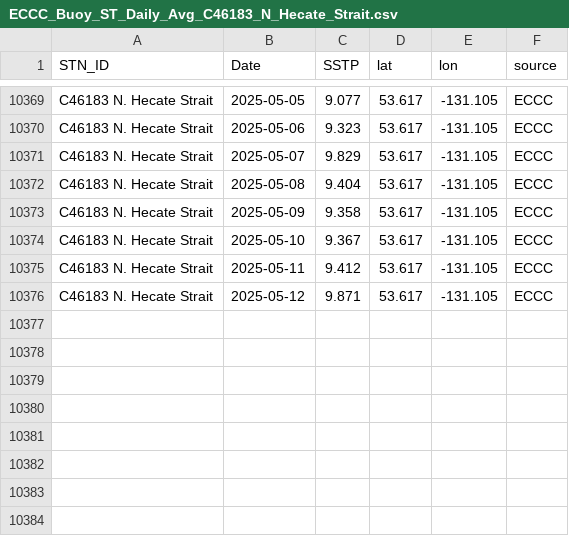
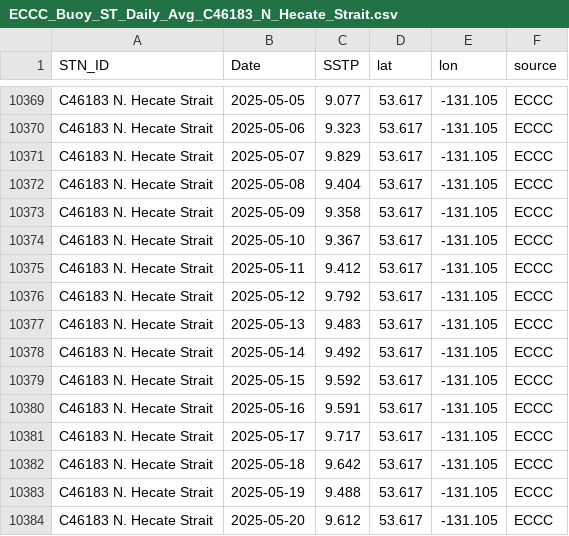
Before and after one commit to IOS-OSD-DPG/Pacific_SST_Monitoring, a CSV file: data/buoy_ST_daily/ECCC_Buoy_ST_Daily_Avg_C46183_N_Hecate_Strait.csv, drawn as a sheet; only a part is shown, gaps mark what is left out.

```diff
--- a/data/buoy_ST_daily/ECCC_Buoy_ST_Daily_Avg_C46183_N_Hecate_Strait.csv
+++ b/data/buoy_ST_daily/ECCC_Buoy_ST_Daily_Avg_C46183_N_Hecate_Strait.csv
@@ -10375,2 +10375,10 @@
 "C46183 N. Hecate Strait",2025-05-11,9.412,53.617,-131.105,"ECCC"
-"C46183 N. Hecate Strait",2025-05-12,9.871,53.617,-131.105,"ECCC"
+"C46183 N. Hecate Strait",2025-05-12,9.792,53.617,-131.105,"ECCC"
+"C46183 N. Hecate Strait",2025-05-13,9.483,53.617,-131.105,"ECCC"
+"C46183 N. Hecate Strait",2025-05-14,9.492,53.617,-131.105,"ECCC"
+"C46183 N. Hecate Strait",2025-05-15,9.592,53.617,-131.105,"ECCC"
+"C46183 N. Hecate Strait",2025-05-16,9.591,53.617,-131.105,"ECCC"
+"C46183 N. Hecate Strait",2025-05-17,9.717,53.617,-131.105,"ECCC"
+"C46183 N. Hecate Strait",2025-05-18,9.642,53.617,-131.105,"ECCC"
+"C46183 N. Hecate Strait",2025-05-19,9.488,53.617,-131.105,"ECCC"
+"C46183 N. Hecate Strait",2025-05-20,9.612,53.617,-131.105,"ECCC"
```
Also changed, not shown: data/buoy_ST_daily/ECCC_Buoy_ST_Daily_Avg_C46145_Central_Dixon_Entrance.csv, data/buoy_ST_daily/ECCC_Buoy_ST_Daily_Avg_C46185_S_Hecate_Strait.csv, 36 other files.
